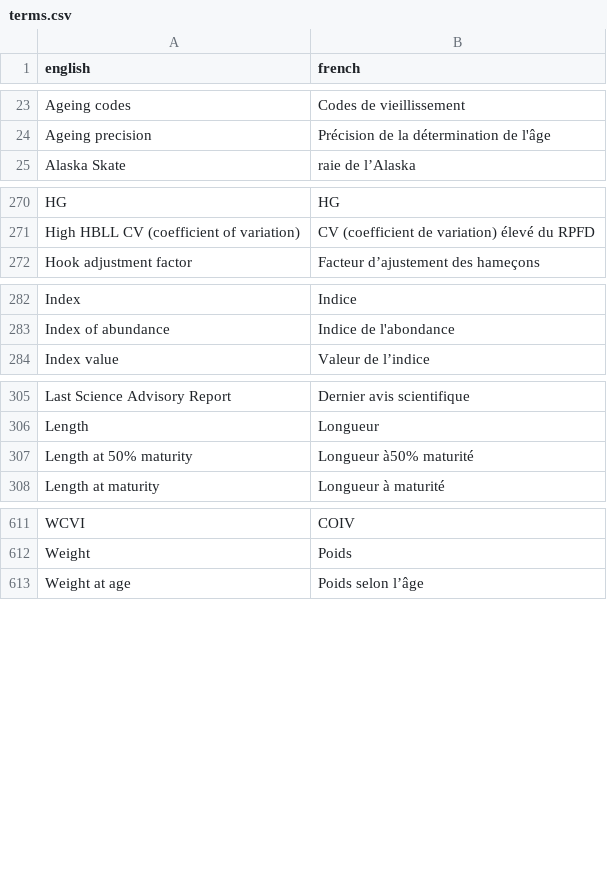
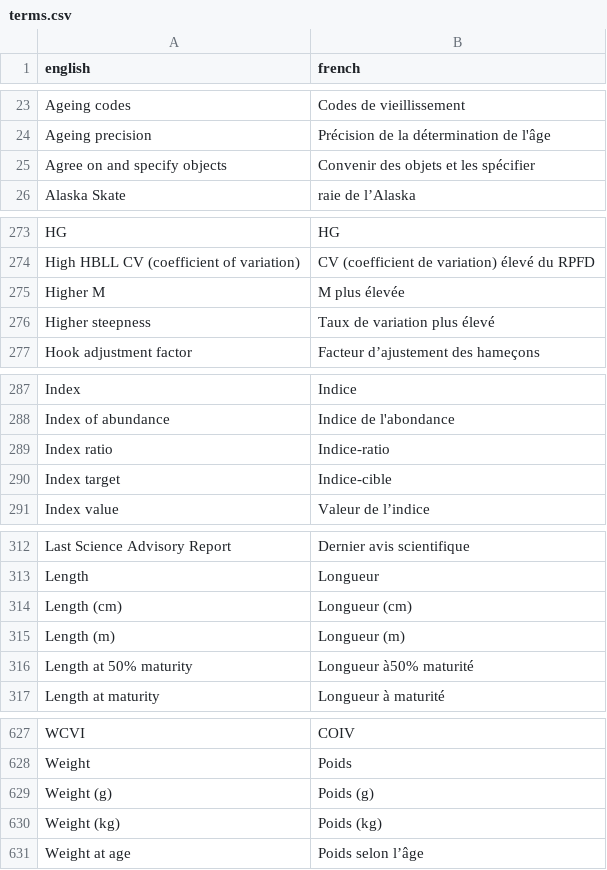
Before and after one commit to pbs-assess/rosettafish, a CSV file: data-raw/terms.csv, drawn as a sheet; only a part is shown, gaps mark what is left out; the diff covers the shown part only.

Commit message:
Add terms for gfmp resdoc + style files

```diff
--- a/data-raw/terms.csv
+++ b/data-raw/terms.csv
@@ -24,2 +24,3 @@ Ageing codes,Codes de vieillissement
 Ageing precision,Précision de la détermination de l'âge
+Agree on and specify objects,Convenir des objets et les spécifier
 Alaska Skate,raie de l’Alaska
@@ -271,2 +274,4 @@ HG,HG
 High HBLL CV (coefficient of variation),CV (coefficient de variation) élevé du RPFD
+Higher M,M plus élevée
+Higher steepness,Taux de variation plus élevé
 Hook adjustment factor,Facteur d’ajustement des hameçons
@@ -283,2 +288,4 @@ Index,Indice
 Index of abundance,Indice de l'abondance
+Index ratio,Indice-ratio
+Index target,Indice-cible
 Index value,Valeur de l’indice
@@ -306,2 +313,4 @@ Last Science Advisory Report,Dernier avis scientifique
 Length,Longueur
+Length (cm),Longueur (cm)
+Length (m),Longueur (m)
 Length at 50% maturity,Longueur à50% maturité
@@ -612,2 +628,4 @@ WCVI,COIV
 Weight,Poids
+Weight (g),Poids (g)
+Weight (kg),Poids (kg)
 Weight at age,Poids selon l’âge
```
Also changed, not shown: 9 added rows and 4 edited cells elsewhere in this file, 4 other files.
